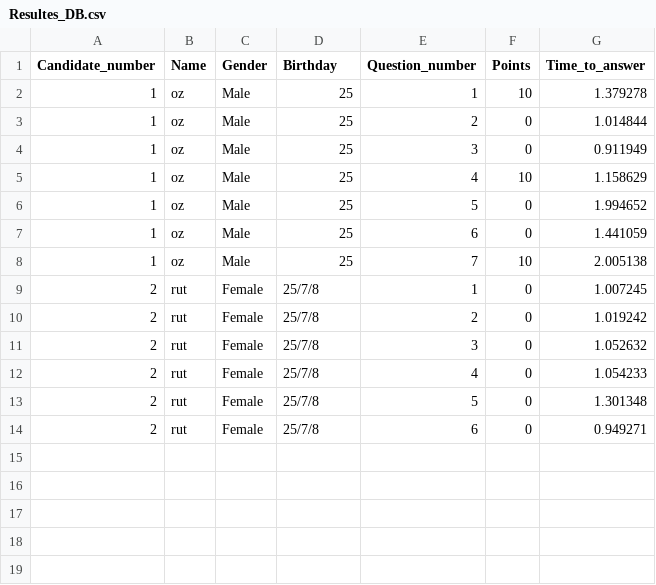
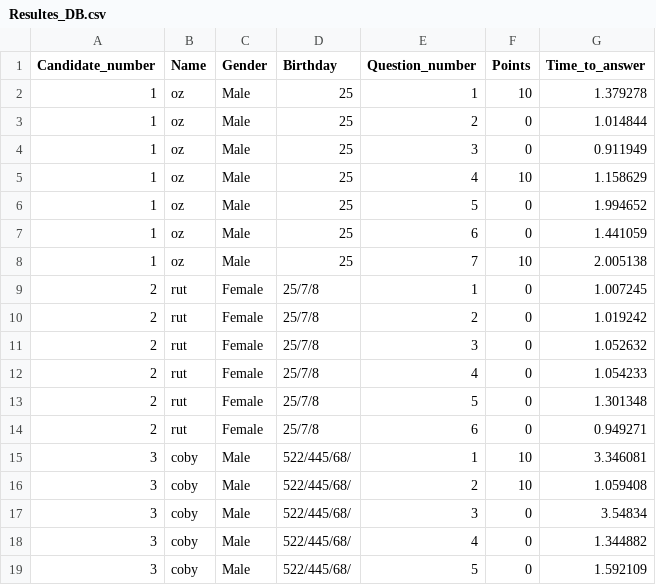
Before and after one commit to Oz669/Project-one---Quiz-Application, a CSV file: Resultes_DB.csv, drawn as a sheet; the diff names each change by its address in the sheet, - before the commit and + after, or states it on an @@ line.

Commit message:
Update files

```diff
--- a/Resultes_DB.csv
+++ b/Resultes_DB.csv
+row 15: 3 | coby | Male | 522/445/68/ | 1 | 10 | 3.346081
+row 16: 3 | coby | Male | 522/445/68/ | 2 | 10 | 1.059408
+row 17: 3 | coby | Male | 522/445/68/ | 3 | 0 | 3.54834
+row 18: 3 | coby | Male | 522/445/68/ | 4 | 0 | 1.344882
+row 19: 3 | coby | Male | 522/445/68/ | 5 | 0 | 1.592109
```
